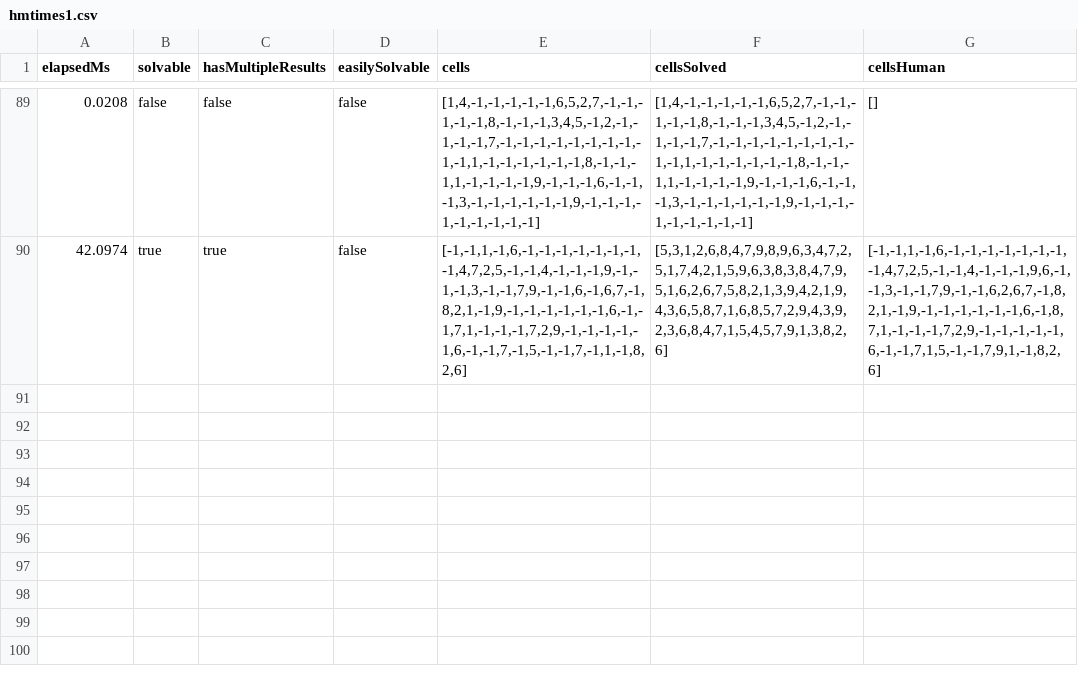
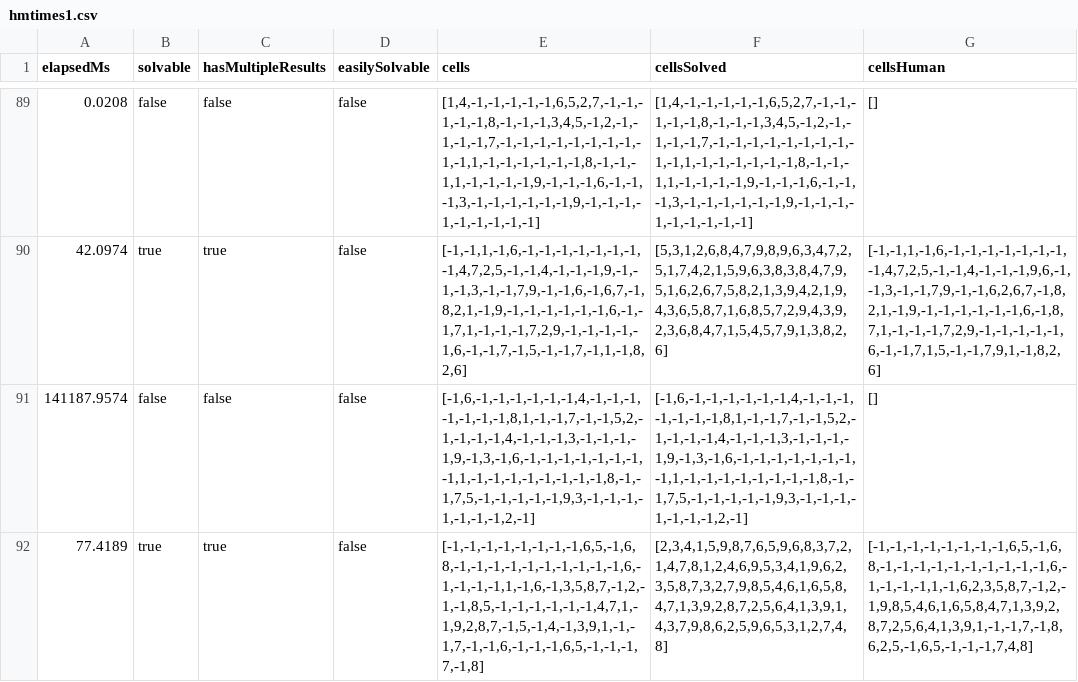
Before and after one commit to RomanDietenmeier/React-Sudoku, a CSV file: hmtimes1.csv, drawn as a sheet; only a part is shown, gaps mark what is left out; the diff names each change by its address in the sheet, - before the commit and + after, or states it on an @@ line.

Commit message:
Add elapsedtimes descending view.

```diff
--- a/hmtimes1.csv
+++ b/hmtimes1.csv
+row 91: 141187.9574 | false | false | false | [-1,6,-1,-1,-1,-1,-1,-1,4,-1,-1,-1,-1,-1,-1,-1,8,1,-1,-1,7,-1,-1,5,2,-1,-1,-1,-1,4,-1,-1,-1,3,-1,-1,-1,-1,9,-1,3,-1,6,-1,-1,-1,-1,-1,-1,-1,-1,1,-1,-1,-1,-1,-1,-1,-1,-1,8,-1,-1,7,5,-1,-1,-1,-1,-1,9,3,-1,-1,-1,-1,-1,-1,-1,2,-1] | [-1,6,-1,-1,-1,-1,-1,-1,4,-1,-1,-1,-1,-1,-1,-1,8,1,-1,-1,7,-1,-1,5,2,-1,-1,-1,-1,4,-1,-1,-1,3,-1,-1,-1,-1,9,-1,3,-1,6,-1,-1,-1,-1,-1,-1,-1,-1,1,-1,-1,-1,-1,-1,-1,-1,-1,8,-1,-1,7,5,-1,-1,-1,-1,-1,9,3,-1,-1,-1,-1,-1,-1,-1,2,-1] | []
+row 92: 77.4189 | true | true | false | [-1,-1,-1,-1,-1,-1,-1,-1,6,5,-1,6,8,-1,-1,-1,-1,-1,-1,-1,-1,-1,-1,6,-1,-1,-1,-1,1,-1,6,-1,3,5,8,7,-1,2,-1,-1,8,5,-1,-1,-1,-1,-1,-1,4,7,1,-1,9,2,8,7,-1,5,-1,4,-1,3,9,1,-1,-1,7,-1,-1,6,-1,-1,-1,6,5,-1,-1,-1,7,-1,8] | [2,3,4,1,5,9,8,7,6,5,9,6,8,3,7,2,1,4,7,8,1,2,4,6,9,5,3,4,1,9,6,2,3,5,8,7,3,2,7,9,8,5,4,6,1,6,5,8,4,7,1,3,9,2,8,7,2,5,6,4,1,3,9,1,4,3,7,9,8,6,2,5,9,6,5,3,1,2,7,4,8] | [-1,-1,-1,-1,-1,-1,-1,-1,6,5,-1,6,8,-1,-1,-1,-1,-1,-1,-1,-1,-1,-1,6,-1,-1,-1,-1,1,-1,6,2,3,5,8,7,-1,2,-1,9,8,5,4,6,1,6,5,8,4,7,1,3,9,2,8,7,2,5,6,4,1,3,9,1,-1,-1,7,-1,8,6,2,5,-1,6,5,-1,-1,-1,7,4,8]
```
Also changed, not shown: 1 other file.
